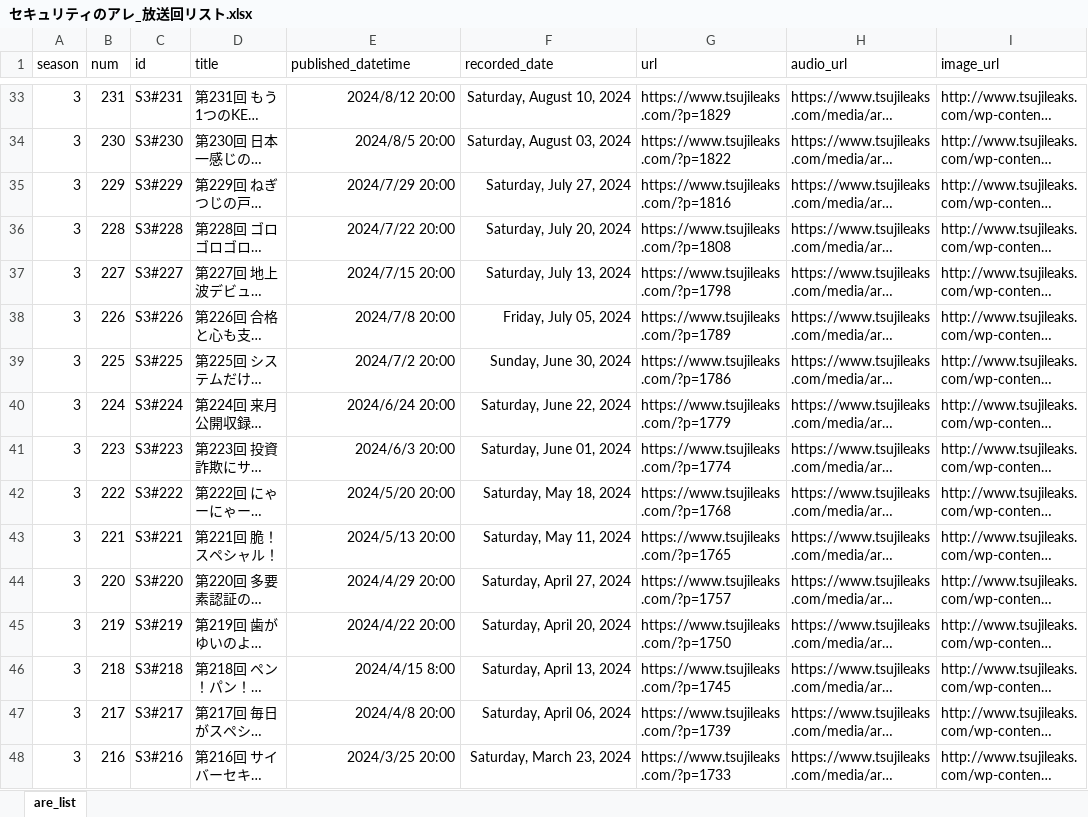
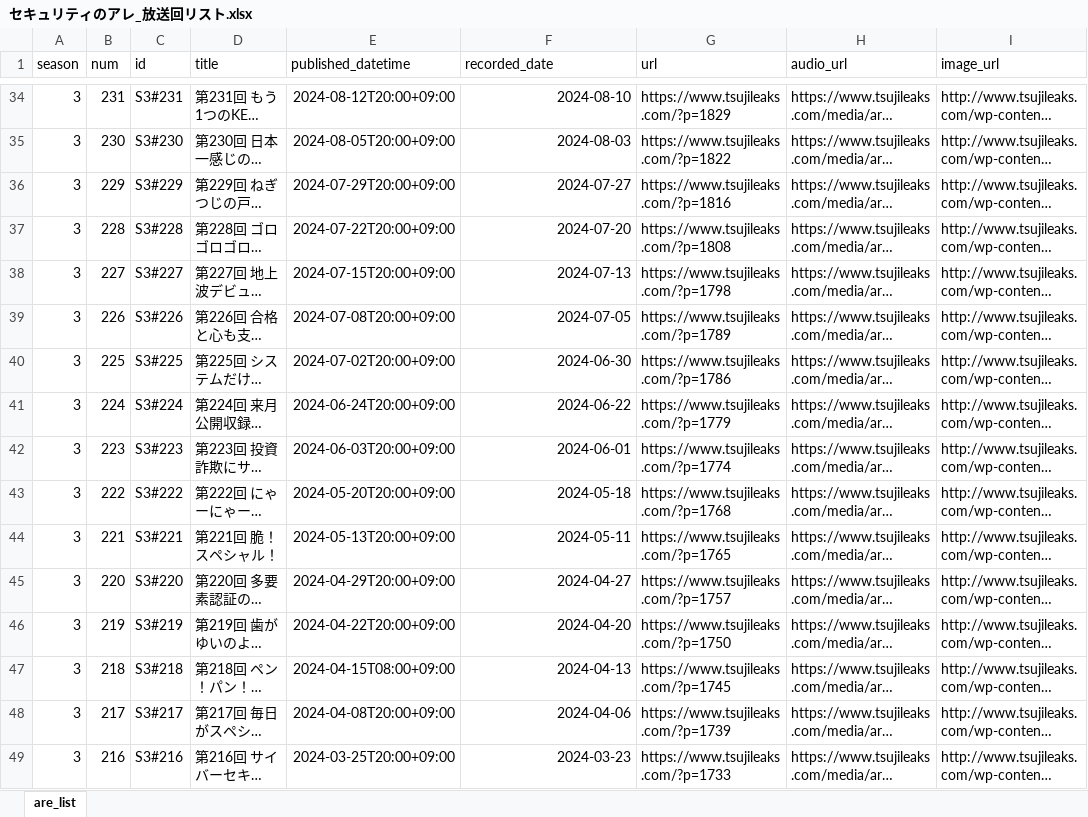
Before and after one commit to BerandaMegane/Security-no-ARE-words, an Excel workbook: docs/_downloads/b0a6e865e1fa8e5a1cbbd000e868c6af/セキュリティのアレ_放送回リスト.xlsx, sheet are_list, drawn as a sheet; only a part is shown, gaps mark what is left out; long unchanged cells end in …; values as stored, in another font and other column widths than the file's, no borders; table styles not drawn; addresses are those after the commit; the diff covers the shown part only; the diff names each change by its address in the sheet, - before the commit and + after, or states it on an @@ line.

```diff
--- a/docs/_downloads/b0a6e865e1fa8e5a1cbbd000e868c6af/セキュリティのアレ_放送回リスト.xlsx (sheet are_list)
+++ b/docs/_downloads/b0a6e865e1fa8e5a1cbbd000e868c6af/セキュリティのアレ_放送回リスト.xlsx (sheet are_list)
-E34 (published_datetime): 2024/8/12 20:00
+E34 (published_datetime): 2024-08-12T20:00+09:00
-F34 (recorded_date): Saturday, August 10, 2024
+F34 (recorded_date): 2024-08-10
-E35 (published_datetime): 2024/8/5 20:00
+E35 (published_datetime): 2024-08-05T20:00+09:00
-F35 (recorded_date): Saturday, August 03, 2024
+F35 (recorded_date): 2024-08-03
-E36 (published_datetime): 2024/7/29 20:00
+E36 (published_datetime): 2024-07-29T20:00+09:00
-F36 (recorded_date): Saturday, July 27, 2024
+F36 (recorded_date): 2024-07-27
-E37 (published_datetime): 2024/7/22 20:00
+E37 (published_datetime): 2024-07-22T20:00+09:00
-F37 (recorded_date): Saturday, July 20, 2024
+F37 (recorded_date): 2024-07-20
-E38 (published_datetime): 2024/7/15 20:00
+E38 (published_datetime): 2024-07-15T20:00+09:00
-F38 (recorded_date): Saturday, July 13, 2024
+F38 (recorded_date): 2024-07-13
-E39 (published_datetime): 2024/7/8 20:00
+E39 (published_datetime): 2024-07-08T20:00+09:00
-F39 (recorded_date): Friday, July 05, 2024
+F39 (recorded_date): 2024-07-05
-E40 (published_datetime): 2024/7/2 20:00
+E40 (published_datetime): 2024-07-02T20:00+09:00
-F40 (recorded_date): Sunday, June 30, 2024
+F40 (recorded_date): 2024-06-30
-E41 (published_datetime): 2024/6/24 20:00
+E41 (published_datetime): 2024-06-24T20:00+09:00
-F41 (recorded_date): Saturday, June 22, 2024
+F41 (recorded_date): 2024-06-22
-E42 (published_datetime): 2024/6/3 20:00
+E42 (published_datetime): 2024-06-03T20:00+09:00
-F42 (recorded_date): Saturday, June 01, 2024
+F42 (recorded_date): 2024-06-01
-E43 (published_datetime): 2024/5/20 20:00
+E43 (published_datetime): 2024-05-20T20:00+09:00
-F43 (recorded_date): Saturday, May 18, 2024
+F43 (recorded_date): 2024-05-18
-E44 (published_datetime): 2024/5/13 20:00
+E44 (published_datetime): 2024-05-13T20:00+09:00
-F44 (recorded_date): Saturday, May 11, 2024
+F44 (recorded_date): 2024-05-11
-E45 (published_datetime): 2024/4/29 20:00
+E45 (published_datetime): 2024-04-29T20:00+09:00
-F45 (recorded_date): Saturday, April 27, 2024
+F45 (recorded_date): 2024-04-27
-E46 (published_datetime): 2024/4/22 20:00
+E46 (published_datetime): 2024-04-22T20:00+09:00
-F46 (recorded_date): Saturday, April 20, 2024
+F46 (recorded_date): 2024-04-20
-E47 (published_datetime): 2024/4/15 8:00
+E47 (published_datetime): 2024-04-15T08:00+09:00
-F47 (recorded_date): Saturday, April 13, 2024
+F47 (recorded_date): 2024-04-13
-E48 (published_datetime): 2024/4/8 20:00
+E48 (published_datetime): 2024-04-08T20:00+09:00
-F48 (recorded_date): Saturday, April 06, 2024
+F48 (recorded_date): 2024-04-06
-E49 (published_datetime): 2024/3/25 20:00
+E49 (published_datetime): 2024-03-25T20:00+09:00
-F49 (recorded_date): Saturday, March 23, 2024
+F49 (recorded_date): 2024-03-23
```
Also changed, not shown: 1 added row and 642 edited cells elsewhere in this sheet, docs/_static/セキュリティのアレ_放送回リスト.xlsx, source/_static/セキュリティのアレ_放送回リスト.xlsx, 49 other files.
